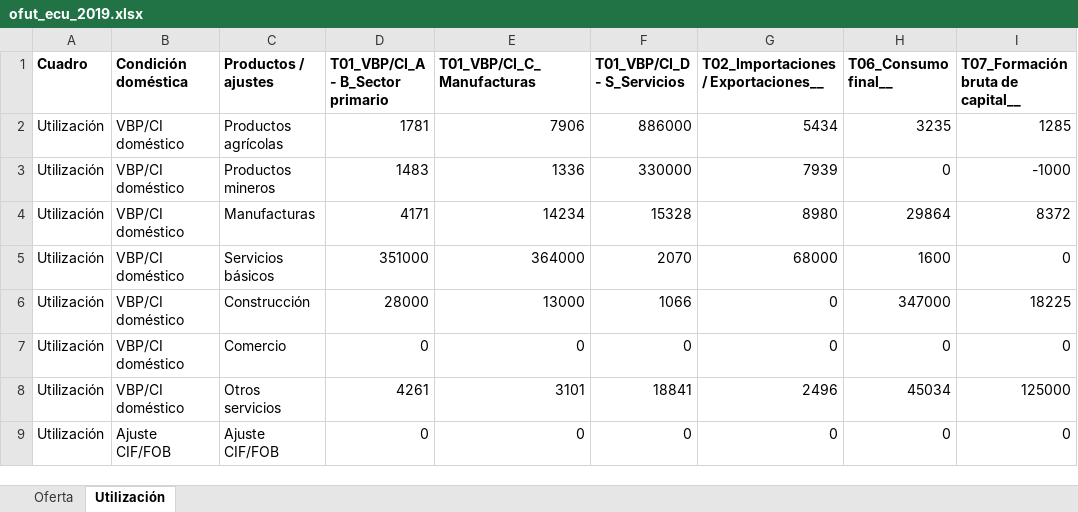
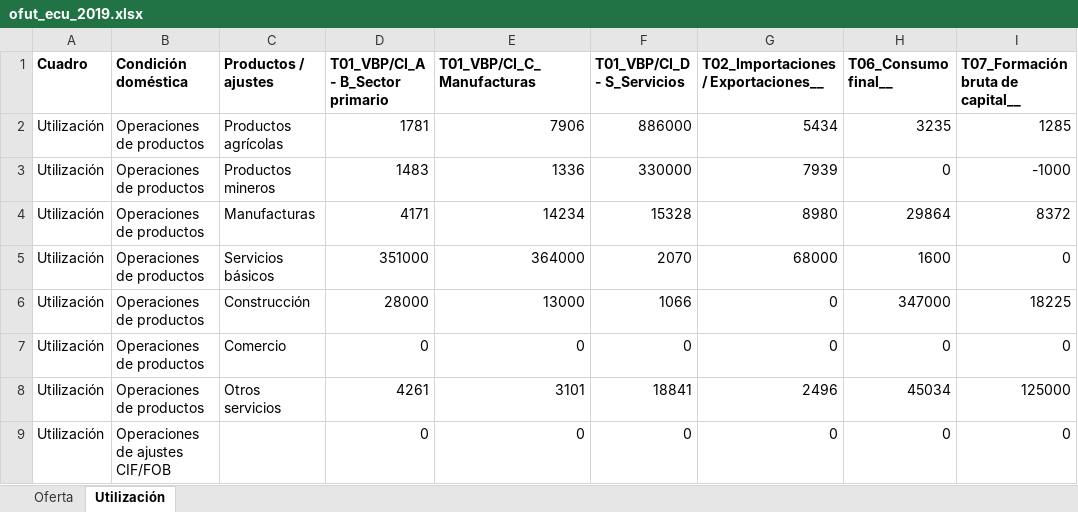
Before and after one commit to renatovargas/pe-hc, an Excel workbook: datos/gtm/scnbio/ofut_ecu_2019.xlsx, sheet Utilización, drawn as a sheet; values as stored, in another font and other column widths than the file's, no borders; the diff names each change by its address in the sheet, - before the commit and + after, or states it on an @@ line.

```diff
--- a/datos/gtm/scnbio/ofut_ecu_2019.xlsx (sheet Utilización)
+++ b/datos/gtm/scnbio/ofut_ecu_2019.xlsx (sheet Utilización)
-B2:B8 (Condición doméstica): VBP/CI doméstico
+B2:B8 (Condición doméstica): Operaciones de productos
-B9 (Condición doméstica): Ajuste CIF/FOB
+B9 (Condición doméstica): Operaciones de ajustes CIF/FOB
-C9 (Productos / ajustes): Ajuste CIF/FOB
+C9 (Productos / ajustes): (empty)
```
Also changed, not shown: sheet Oferta, docs/datos/gtm/scnbio/ofut_ecu_2019.xlsx, 8 other files.
